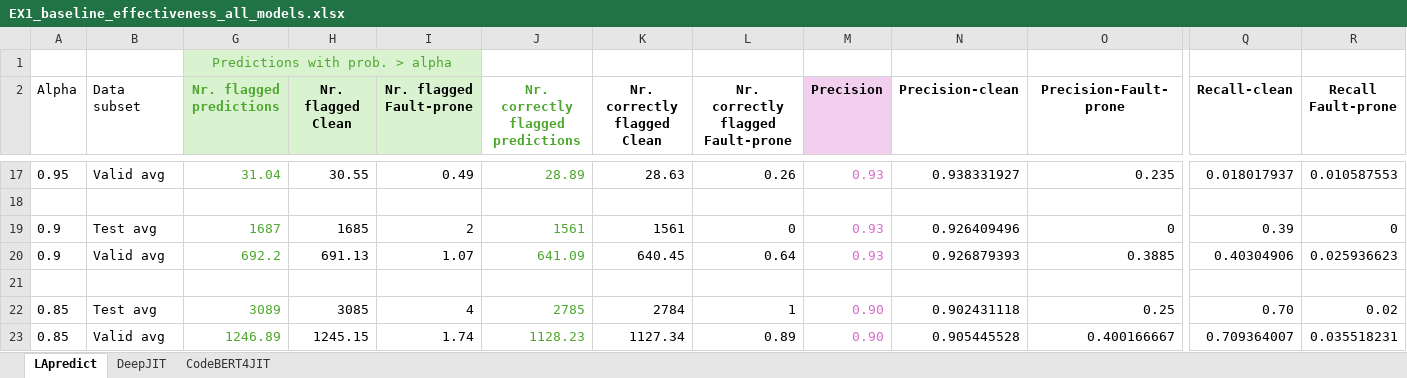
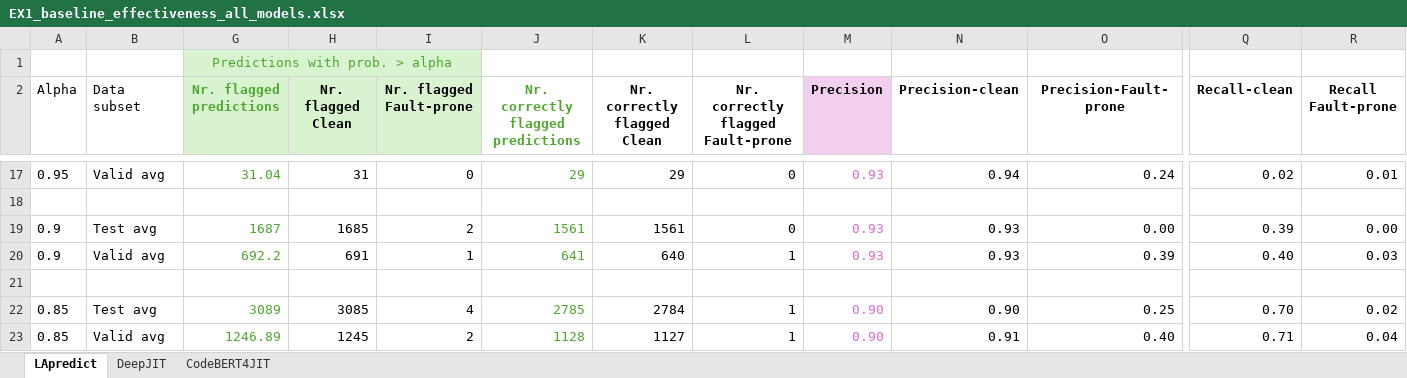
Before and after one commit to xhulja07/CPa, an Excel workbook: EX1/Baseline_prediction_posteriors/EX1_baseline_effectiveness_all_models.xlsx, sheet LApredict, drawn as a sheet; only a part is shown, gaps mark what is left out; values as stored, in another font and other column widths than the file's, no borders; the diff covers the shown part only; the diff names each change by its address in the sheet, - before the commit and + after, or states it on an @@ line.

```diff
--- a/EX1/Baseline_prediction_posteriors/EX1_baseline_effectiveness_all_models.xlsx (sheet LApredict)
+++ b/EX1/Baseline_prediction_posteriors/EX1_baseline_effectiveness_all_models.xlsx (sheet LApredict)
-H17 (Nr. flagged Clean): 30.55
+H17 (Nr. flagged Clean): 31
-I17 (Nr. flagged Fault-prone): 0.49
+I17 (Nr. flagged Fault-prone): 0
-J17: 28.89
+J17: 29
-K17 (Nr. correctly flagged Clean): 28.63
+K17 (Nr. correctly flagged Clean): 29
-L17: 0.26
+L17: 0
-N17 (Precision-clean): 0.938331927
+N17 (Precision-clean): 0.94
-O17 (Precision-Fault-prone): 0.235
+O17 (Precision-Fault-prone): 0.24
-Q17 (Recall-clean): 0.018017937
+Q17 (Recall-clean): 0.02
-R17 (Recall Fault-prone): 0.010587553
+R17 (Recall Fault-prone): 0.01
-N19 (Precision-clean): 0.926409496
+N19 (Precision-clean): 0.93
-O19 (Precision-Fault-prone): 0
+O19 (Precision-Fault-prone): 0.00
-R19 (Recall Fault-prone): 0
+R19 (Recall Fault-prone): 0.00
-H20 (Nr. flagged Clean): 691.13
+H20 (Nr. flagged Clean): 691
-I20 (Nr. flagged Fault-prone): 1.07
+I20 (Nr. flagged Fault-prone): 1
-J20: 641.09
+J20: 641
-K20 (Nr. correctly flagged Clean): 640.45
+K20 (Nr. correctly flagged Clean): 640
-L20: 0.64
+L20: 1
-N20 (Precision-clean): 0.926879393
+N20 (Precision-clean): 0.93
-O20 (Precision-Fault-prone): 0.3885
+O20 (Precision-Fault-prone): 0.39
-Q20 (Recall-clean): 0.40304906
+Q20 (Recall-clean): 0.40
-R20 (Recall Fault-prone): 0.025936623
+R20 (Recall Fault-prone): 0.03
-N22 (Precision-clean): 0.902431118
+N22 (Precision-clean): 0.90
-H23 (Nr. flagged Clean): 1245.15
+H23 (Nr. flagged Clean): 1245
-I23 (Nr. flagged Fault-prone): 1.74
+I23 (Nr. flagged Fault-prone): 2
-J23: 1128.23
+J23: 1128
-K23 (Nr. correctly flagged Clean): 1127.34
+K23 (Nr. correctly flagged Clean): 1127
-L23: 0.89
+L23: 1
-N23 (Precision-clean): 0.905445528
+N23 (Precision-clean): 0.91
-O23 (Precision-Fault-prone): 0.400166667
+O23 (Precision-Fault-prone): 0.40
-Q23 (Recall-clean): 0.709364007
+Q23 (Recall-clean): 0.71
-R23 (Recall Fault-prone): 0.035518231
+R23 (Recall Fault-prone): 0.04
```
Also changed, not shown: 29 edited cells elsewhere in this sheet, sheet DeepJIT, EX1/CPa vs. Baseline/CP vs baseline (precision recall)_test_set.xlsx, EX2/CPa_effectivenes_pre_vs_post_calibration/Aggregated_Platt_CP_with_CodeBERT4JIT_test_set.xlsx, 13 other files.
